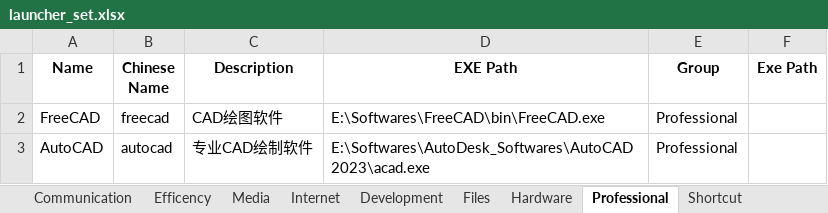
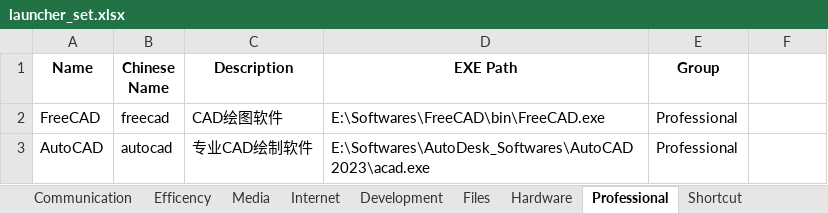
Before and after one commit to Vaccummer/am_store, an Excel workbook: load/Launcher/launcher_set.xlsx, sheet Professional, drawn as a sheet; values as stored, in another font and other column widths than the file's, no borders; the diff names each change by its address in the sheet, - before the commit and + after, or states it on an @@ line.

```diff
--- a/load/Launcher/launcher_set.xlsx (sheet Professional)
+++ b/load/Launcher/launcher_set.xlsx (sheet Professional)
-F1: Exe Path
+F1: (empty)
```
Also changed, not shown: sheet Files, sheet Shortcut, sheet Communication, sheet Media, sheet Internet, sheet Efficency, 2 more sheets, 3 other files.
